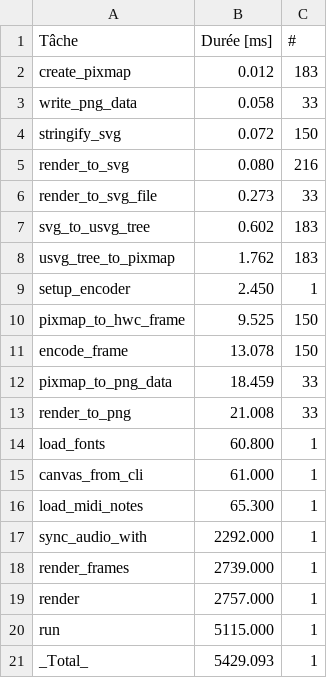
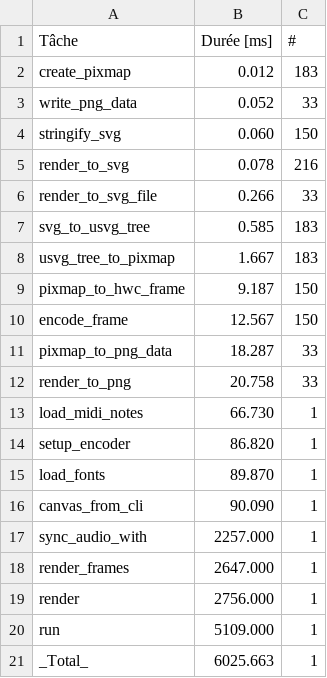
Before and after one commit to gwennlbh/shapemaker, a CSV file: timings.csv, drawn as a sheet.

Commit message:
deploy: eef4d250431426db98f270b4a52ba87696743513

```diff
--- a/timings.csv
+++ b/timings.csv
@@ -2,20 +2,20 @@ Tâche,Durée [ms],#
 create_pixmap,0.012,183
-write_png_data,0.058,33
-stringify_svg,0.072,150
-render_to_svg,0.080,216
-render_to_svg_file,0.273,33
-svg_to_usvg_tree,0.602,183
-usvg_tree_to_pixmap,1.762,183
-setup_encoder,2.450,1
-pixmap_to_hwc_frame,9.525,150
-encode_frame,13.078,150
-pixmap_to_png_data,18.459,33
-render_to_png,21.008,33
-load_fonts,60.800,1
-canvas_from_cli,61.000,1
-load_midi_notes,65.300,1
-sync_audio_with,2292.000,1
-render_frames,2739.000,1
-render,2757.000,1
-run,5115.000,1
-_Total_,5429.093,1
+write_png_data,0.052,33
+stringify_svg,0.060,150
+render_to_svg,0.078,216
+render_to_svg_file,0.266,33
+svg_to_usvg_tree,0.585,183
+usvg_tree_to_pixmap,1.667,183
+pixmap_to_hwc_frame,9.187,150
+encode_frame,12.567,150
+pixmap_to_png_data,18.287,33
+render_to_png,20.758,33
+load_midi_notes,66.730,1
+setup_encoder,86.820,1
+load_fonts,89.870,1
+canvas_from_cli,90.090,1
+sync_audio_with,2257.000,1
+render_frames,2647.000,1
+render,2756.000,1
+run,5109.000,1
+_Total_,6025.663,1
```
